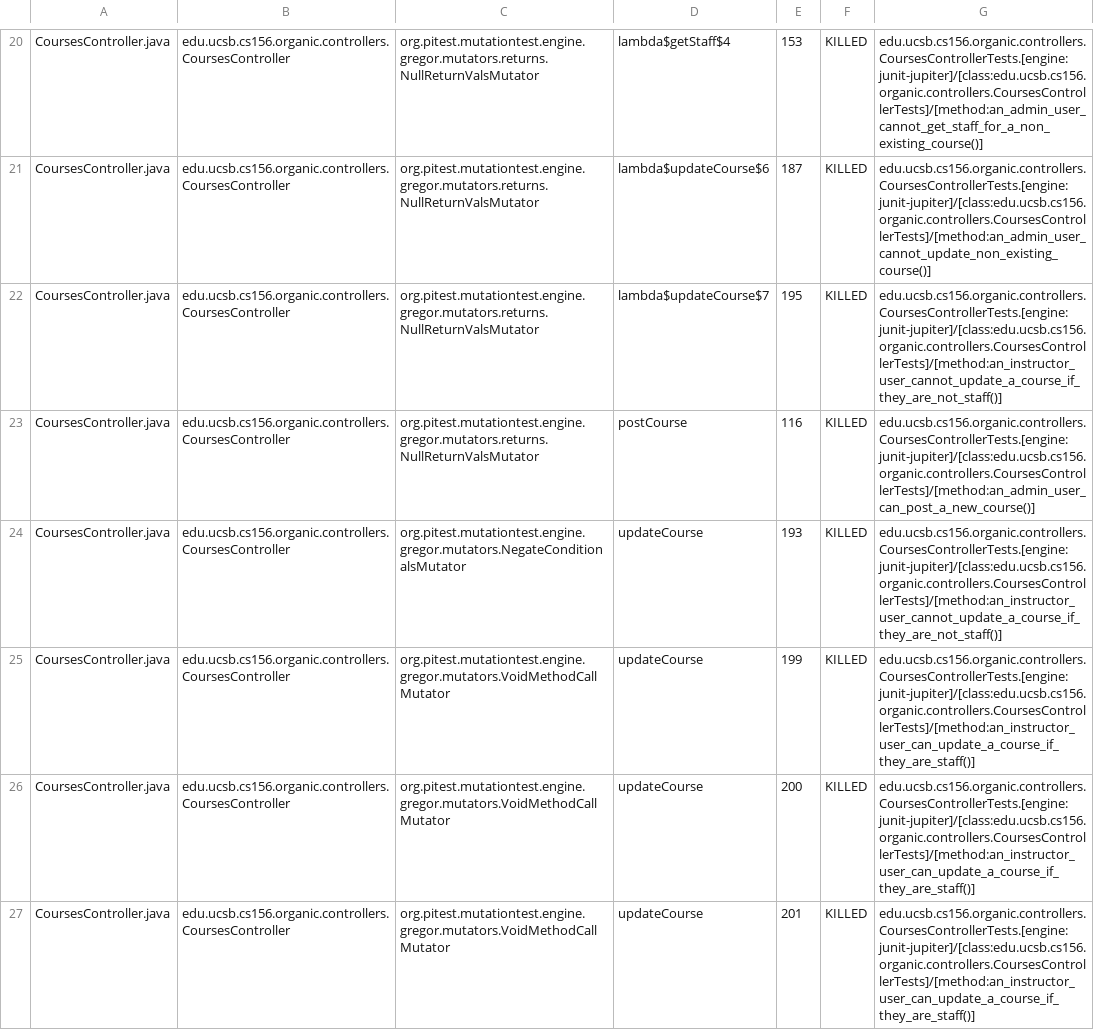
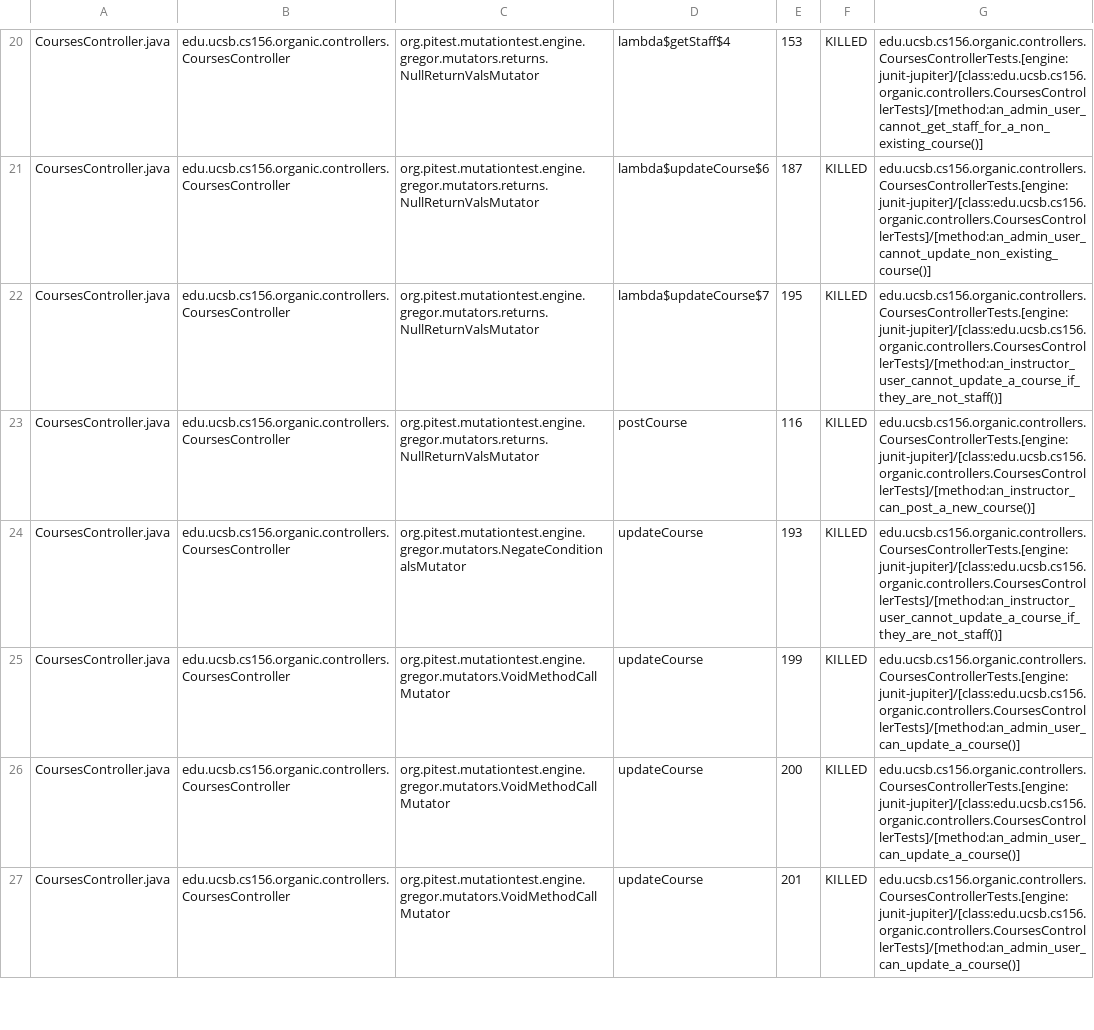
Before and after one commit to ucsb-cs156-s24/proj-organic-s24-5pm-4, a CSV file: prs/20/pitest/mutations.csv, drawn as a sheet; only a part is shown, gaps mark what is left out; the diff covers the shown part only.

Commit message:
Deploying to gh-pages from @ ucsb-cs156-s24/proj-organic-s24-5pm-4@75213edd09cbaab1547b9680d3a3e914607201bc 🚀

```diff
--- a/prs/20/pitest/mutations.csv
+++ b/prs/20/pitest/mutations.csv
@@ -22,6 +22,6 @@ CoursesController.java,edu.ucsb.cs156.organic.controllers.CoursesController,org.
 CoursesController.java,edu.ucsb.cs156.organic.controllers.CoursesController,org.pitest.mutationtest.engine.gregor.mutators.returns.NullReturnValsMutator,lambda$updateCourse$7,195,KILLED,edu.ucsb.cs156.organic.controllers.CoursesControllerTests.[engine:junit-jupiter]/[class:edu.ucsb.cs156.organic.controllers.CoursesControllerTests]/[method:an_instructor_user_cannot_update_a_course_if_they_are_not_staff()]
-CoursesController.java,edu.ucsb.cs156.organic.controllers.CoursesController,org.pitest.mutationtest.engine.gregor.mutators.returns.NullReturnValsMutator,postCourse,116,KILLED,edu.ucsb.cs156.organic.controllers.CoursesControllerTests.[engine:junit-jupiter]/[class:edu.ucsb.cs156.organic.controllers.CoursesControllerTests]/[method:an_admin_user_can_post_a_new_course()]
+CoursesController.java,edu.ucsb.cs156.organic.controllers.CoursesController,org.pitest.mutationtest.engine.gregor.mutators.returns.NullReturnValsMutator,postCourse,116,KILLED,edu.ucsb.cs156.organic.controllers.CoursesControllerTests.[engine:junit-jupiter]/[class:edu.ucsb.cs156.organic.controllers.CoursesControllerTests]/[method:an_instructor_can_post_a_new_course()]
 CoursesController.java,edu.ucsb.cs156.organic.controllers.CoursesController,org.pitest.mutationtest.engine.gregor.mutators.NegateConditionalsMutator,updateCourse,193,KILLED,edu.ucsb.cs156.organic.controllers.CoursesControllerTests.[engine:junit-jupiter]/[class:edu.ucsb.cs156.organic.controllers.CoursesControllerTests]/[method:an_instructor_user_cannot_update_a_course_if_they_are_not_staff()]
-CoursesController.java,edu.ucsb.cs156.organic.controllers.CoursesController,org.pitest.mutationtest.engine.gregor.mutators.VoidMethodCallMutator,updateCourse,199,KILLED,edu.ucsb.cs156.organic.controllers.CoursesControllerTests.[engine:junit-jupiter]/[class:edu.ucsb.cs156.organic.controllers.CoursesControllerTests]/[method:an_instructor_user_can_update_a_course_if_they_are_staff()]
-CoursesController.java,edu.ucsb.cs156.organic.controllers.CoursesController,org.pitest.mutationtest.engine.gregor.mutators.VoidMethodCallMutator,updateCourse,200,KILLED,edu.ucsb.cs156.organic.controllers.CoursesControllerTests.[engine:junit-jupiter]/[class:edu.ucsb.cs156.organic.controllers.CoursesControllerTests]/[method:an_instructor_user_can_update_a_course_if_they_are_staff()]
-CoursesController.java,edu.ucsb.cs156.organic.controllers.CoursesController,org.pitest.mutationtest.engine.gregor.mutators.VoidMethodCallMutator,updateCourse,201,KILLED,edu.ucsb.cs156.organic.controllers.CoursesControllerTests.[engine:junit-jupiter]/[class:edu.ucsb.cs156.organic.controllers.CoursesControllerTests]/[method:an_instructor_user_can_update_a_course_if_they_are_staff()]
+CoursesController.java,edu.ucsb.cs156.organic.controllers.CoursesController,org.pitest.mutationtest.engine.gregor.mutators.VoidMethodCallMutator,updateCourse,199,KILLED,edu.ucsb.cs156.organic.controllers.CoursesControllerTests.[engine:junit-jupiter]/[class:edu.ucsb.cs156.organic.controllers.CoursesControllerTests]/[method:an_admin_user_can_update_a_course()]
+CoursesController.java,edu.ucsb.cs156.organic.controllers.CoursesController,org.pitest.mutationtest.engine.gregor.mutators.VoidMethodCallMutator,updateCourse,200,KILLED,edu.ucsb.cs156.organic.controllers.CoursesControllerTests.[engine:junit-jupiter]/[class:edu.ucsb.cs156.organic.controllers.CoursesControllerTests]/[method:an_admin_user_can_update_a_course()]
+CoursesController.java,edu.ucsb.cs156.organic.controllers.CoursesController,org.pitest.mutationtest.engine.gregor.mutators.VoidMethodCallMutator,updateCourse,201,KILLED,edu.ucsb.cs156.organic.controllers.CoursesControllerTests.[engine:junit-jupiter]/[class:edu.ucsb.cs156.organic.controllers.CoursesControllerTests]/[method:an_admin_user_can_update_a_course()]
```
Also changed, not shown: 4 added rows, 1 removed row and 17 edited cells elsewhere in this file, 19 other files.
